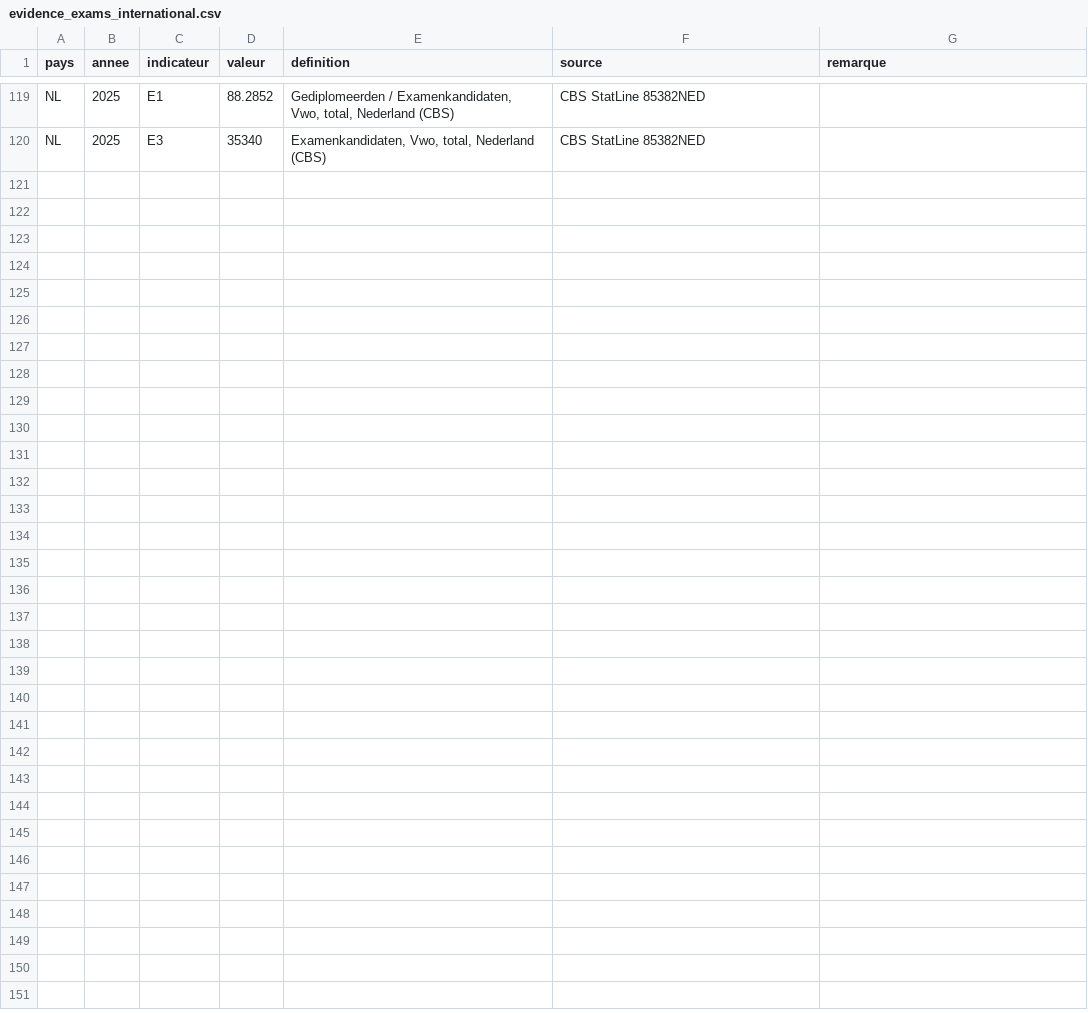
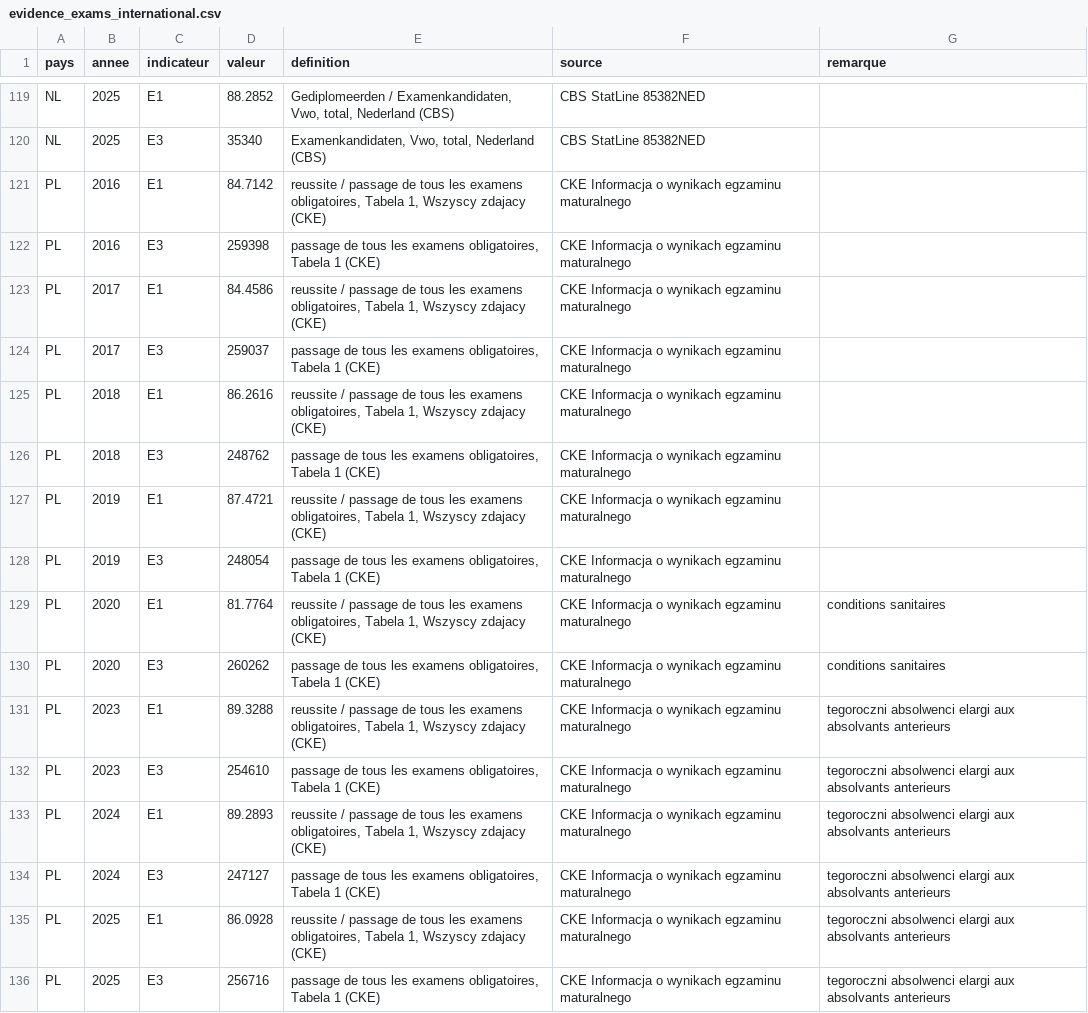
Before and after one commit to ttnn90395/Curriculum, a CSV file: data/evidence_exams_international.csv, drawn as a sheet; only a part is shown, gaps mark what is left out; the diff names each change by its address in the sheet, - before the commit and + after, or states it on an @@ line.

```diff
--- a/data/evidence_exams_international.csv
+++ b/data/evidence_exams_international.csv
+row 121: PL | 2016 | E1 | 84.7142 | reussite / passage de tous les examens obligatoires, Tabela 1, Wszyscy zdajacy (CKE) | CKE Informacja o wynikach egzaminu maturalnego
+row 122: PL | 2016 | E3 | 259398 | passage de tous les examens obligatoires, Tabela 1 (CKE) | CKE Informacja o wynikach egzaminu maturalnego
+row 123: PL | 2017 | E1 | 84.4586 | reussite / passage de tous les examens obligatoires, Tabela 1, Wszyscy zdajacy (CKE) | CKE Informacja o wynikach egzaminu maturalnego
+row 124: PL | 2017 | E3 | 259037 | passage de tous les examens obligatoires, Tabela 1 (CKE) | CKE Informacja o wynikach egzaminu maturalnego
+row 125: PL | 2018 | E1 | 86.2616 | reussite / passage de tous les examens obligatoires, Tabela 1, Wszyscy zdajacy (CKE) | CKE Informacja o wynikach egzaminu maturalnego
+row 126: PL | 2018 | E3 | 248762 | passage de tous les examens obligatoires, Tabela 1 (CKE) | CKE Informacja o wynikach egzaminu maturalnego
+row 127: PL | 2019 | E1 | 87.4721 | reussite / passage de tous les examens obligatoires, Tabela 1, Wszyscy zdajacy (CKE) | CKE Informacja o wynikach egzaminu maturalnego
+row 128: PL | 2019 | E3 | 248054 | passage de tous les examens obligatoires, Tabela 1 (CKE) | CKE Informacja o wynikach egzaminu maturalnego
+row 129: PL | 2020 | E1 | 81.7764 | reussite / passage de tous les examens obligatoires, Tabela 1, Wszyscy zdajacy (CKE) | CKE Informacja o wynikach egzaminu maturalnego | conditions sanitaires
+row 130: PL | 2020 | E3 | 260262 | passage de tous les examens obligatoires, Tabela 1 (CKE) | CKE Informacja o wynikach egzaminu maturalnego | conditions sanitaires
+row 131: PL | 2023 | E1 | 89.3288 | reussite / passage de tous les examens obligatoires, Tabela 1, Wszyscy zdajacy (CKE) | CKE Informacja o wynikach egzaminu maturalnego | tegoroczni absolwenci elargi aux absolvants anterieurs
+row 132: PL | 2023 | E3 | 254610 | passage de tous les examens obligatoires, Tabela 1 (CKE) | CKE Informacja o wynikach egzaminu maturalnego | tegoroczni absolwenci elargi aux absolvants anterieurs
+row 133: PL | 2024 | E1 | 89.2893 | reussite / passage de tous les examens obligatoires, Tabela 1, Wszyscy zdajacy (CKE) | CKE Informacja o wynikach egzaminu maturalnego | tegoroczni absolwenci elargi aux absolvants anterieurs
+row 134: PL | 2024 | E3 | 247127 | passage de tous les examens obligatoires, Tabela 1 (CKE) | CKE Informacja o wynikach egzaminu maturalnego | tegoroczni absolwenci elargi aux absolvants anterieurs
+row 135: PL | 2025 | E1 | 86.0928 | reussite / passage de tous les examens obligatoires, Tabela 1, Wszyscy zdajacy (CKE) | CKE Informacja o wynikach egzaminu maturalnego | tegoroczni absolwenci elargi aux absolvants anterieurs
+row 136: PL | 2025 | E3 | 256716 | passage de tous les examens obligatoires, Tabela 1 (CKE) | CKE Informacja o wynikach egzaminu maturalnego | tegoroczni absolwenci elargi aux absolvants anterieurs
```
Also changed, not shown: 6 other files.
